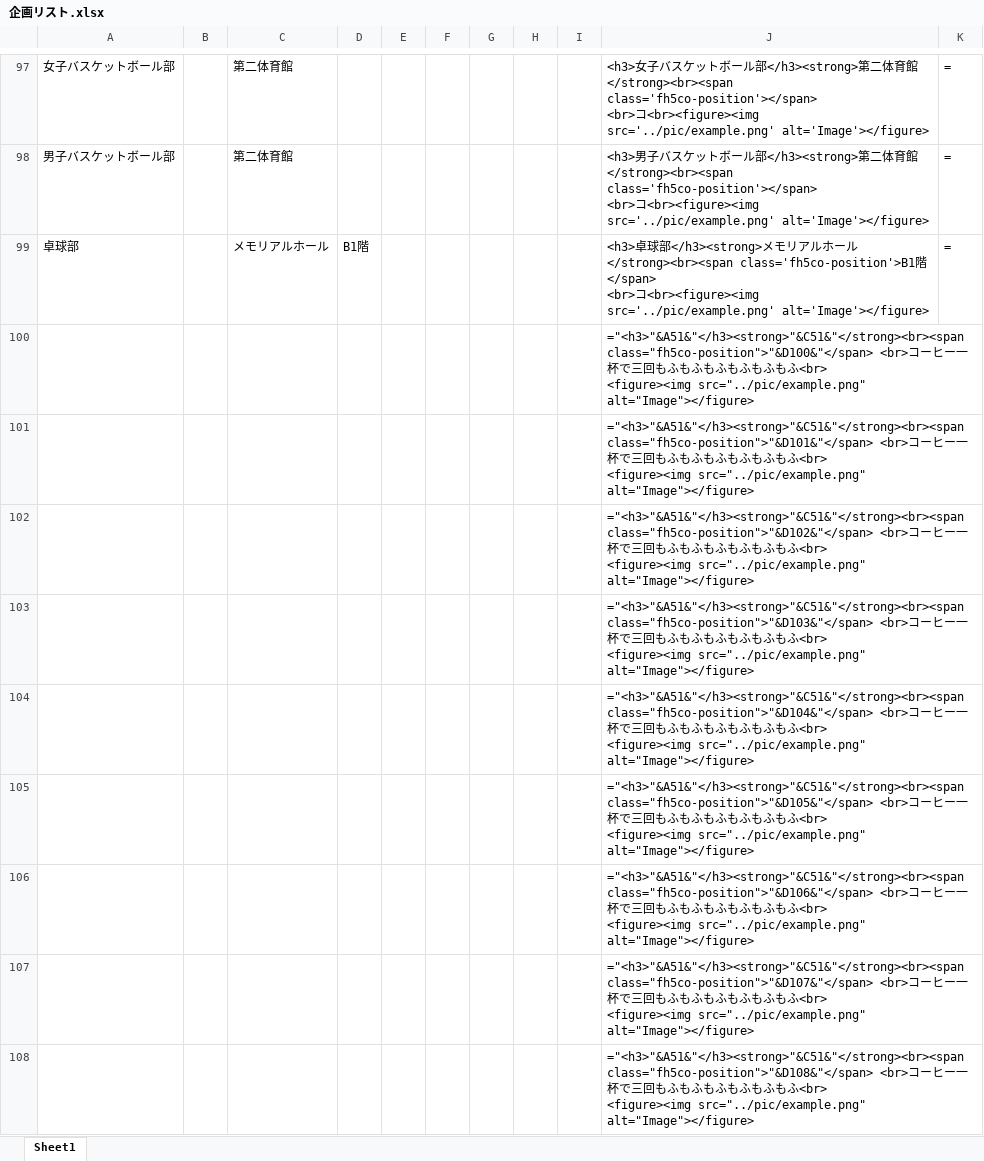
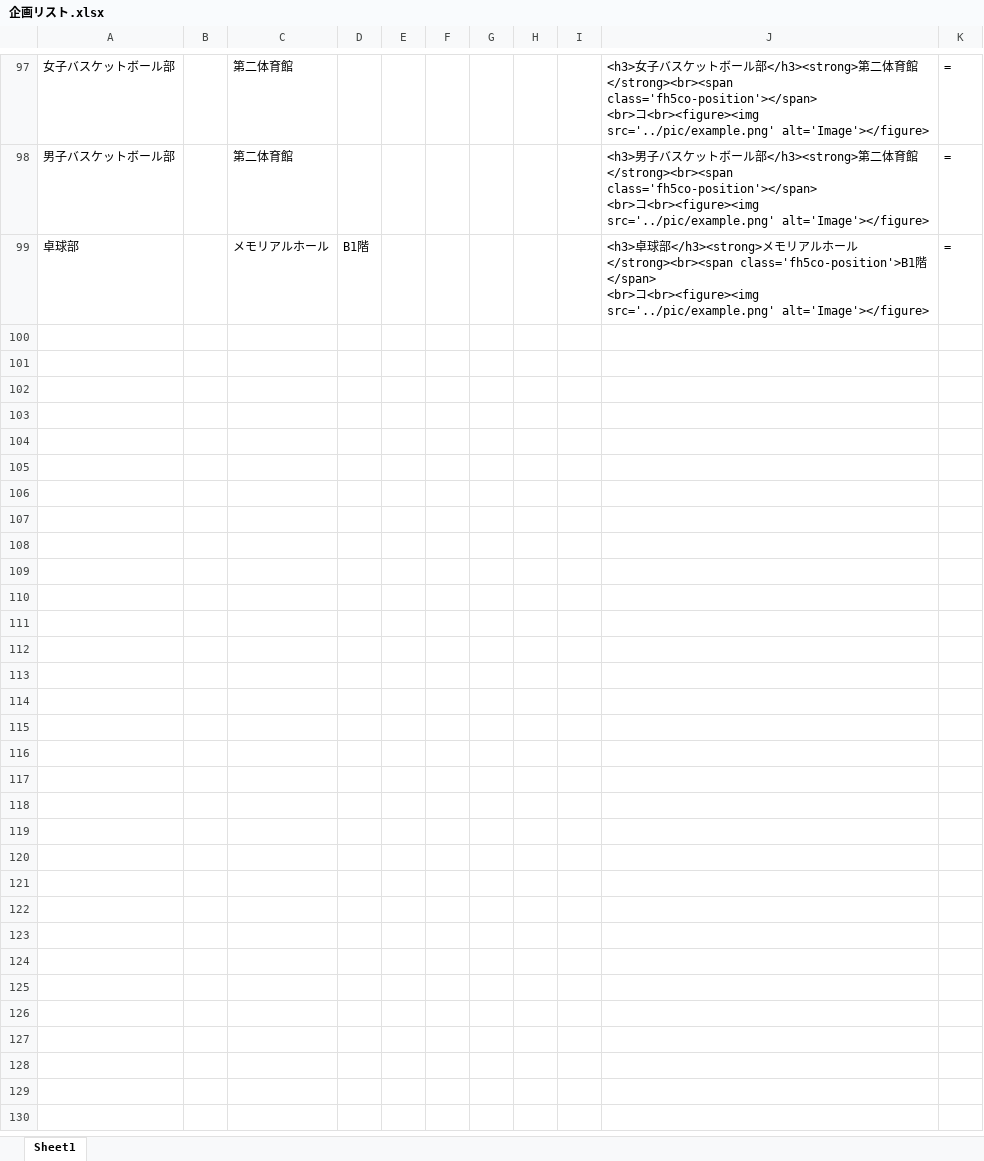
Before and after one commit to cpipc-homepage/homepage, an Excel workbook: 企画リスト.xlsx, sheet Sheet1, drawn as a sheet; only a part is shown, gaps mark what is left out; values as stored, in another font and other column widths than the file's, no borders; ↵ is a line break in a cell; the diff covers the shown part only; the diff names each change by its address in the sheet, - before the commit and + after, or states it on an @@ line.

```diff
--- a/企画リスト.xlsx (sheet Sheet1)
+++ b/企画リスト.xlsx (sheet Sheet1)
-row 100:  |  |  |  |  |  |  |  |  | ="<h3>"&A51&"</h3><strong>"&C51&"</strong><br><span class="fh5co-position">"&D100&"</span> <br>コーヒー一杯で三回もふもふもふもふもふもふ<br> ↵ <figure><img src="../pic/example.png" alt="Image"></figure>
-row 101:  |  |  |  |  |  |  |  |  | ="<h3>"&A51&"</h3><strong>"&C51&"</strong><br><span class="fh5co-position">"&D101&"</span> <br>コーヒー一杯で三回もふもふもふもふもふもふ<br> ↵ <figure><img src="../pic/example.png" alt="Image"></figure>
-row 102:  |  |  |  |  |  |  |  |  | ="<h3>"&A51&"</h3><strong>"&C51&"</strong><br><span class="fh5co-position">"&D102&"</span> <br>コーヒー一杯で三回もふもふもふもふもふもふ<br> ↵ <figure><img src="../pic/example.png" alt="Image"></figure>
-row 103:  |  |  |  |  |  |  |  |  | ="<h3>"&A51&"</h3><strong>"&C51&"</strong><br><span class="fh5co-position">"&D103&"</span> <br>コーヒー一杯で三回もふもふもふもふもふもふ<br> ↵ <figure><img src="../pic/example.png" alt="Image"></figure>
-row 104:  |  |  |  |  |  |  |  |  | ="<h3>"&A51&"</h3><strong>"&C51&"</strong><br><span class="fh5co-position">"&D104&"</span> <br>コーヒー一杯で三回もふもふもふもふもふもふ<br> ↵ <figure><img src="../pic/example.png" alt="Image"></figure>
-row 105:  |  |  |  |  |  |  |  |  | ="<h3>"&A51&"</h3><strong>"&C51&"</strong><br><span class="fh5co-position">"&D105&"</span> <br>コーヒー一杯で三回もふもふもふもふもふもふ<br> ↵ <figure><img src="../pic/example.png" alt="Image"></figure>
-row 106:  |  |  |  |  |  |  |  |  | ="<h3>"&A51&"</h3><strong>"&C51&"</strong><br><span class="fh5co-position">"&D106&"</span> <br>コーヒー一杯で三回もふもふもふもふもふもふ<br> ↵ <figure><img src="../pic/example.png" alt="Image"></figure>
-row 107:  |  |  |  |  |  |  |  |  | ="<h3>"&A51&"</h3><strong>"&C51&"</strong><br><span class="fh5co-position">"&D107&"</span> <br>コーヒー一杯で三回もふもふもふもふもふもふ<br> ↵ <figure><img src="../pic/example.png" alt="Image"></figure>
-row 108:  |  |  |  |  |  |  |  |  | ="<h3>"&A51&"</h3><strong>"&C51&"</strong><br><span class="fh5co-position">"&D108&"</span> <br>コーヒー一杯で三回もふもふもふもふもふもふ<br> ↵ <figure><img src="../pic/example.png" alt="Image"></figure>
```
Also changed, not shown: 8 removed rows elsewhere in this sheet, 14 other files.
